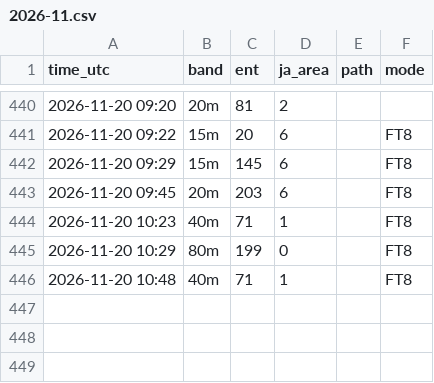
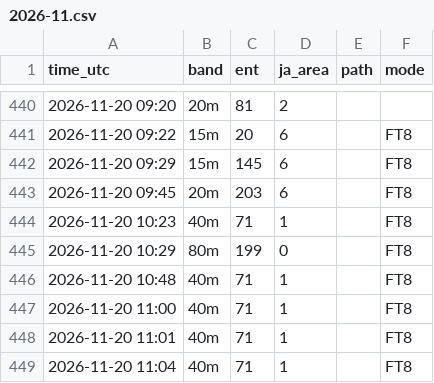
Before and after one commit to ja1bbe/propagation, a CSV file: data/cluster/2026-11.csv, drawn as a sheet; only a part is shown, gaps mark what is left out.

```diff
--- a/data/cluster/2026-11.csv
+++ b/data/cluster/2026-11.csv
@@ -446 +446,4 @@ time_utc,band,ent,ja_area,path,mode
 2026-11-20 10:48,40m,71,1,,FT8
+2026-11-20 11:00,40m,71,1,,FT8
+2026-11-20 11:01,40m,71,1,,FT8
+2026-11-20 11:04,40m,71,1,,FT8
```
Also changed, not shown: data/samples_v2.csv, data/spacewx/2026-11.csv, 3 other files.
